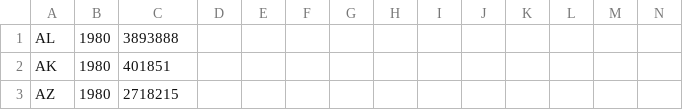
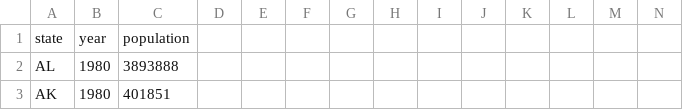
Before and after one commit to jrkkv5/Unemployment_Project, a CSV file: csv files/population_by_year.csv, drawn as a sheet; only a part is shown; the shorter side is filled out with more unchanged rows; rows hold the shown columns only; the diff names each change by its address in the sheet, - before the commit and + after, or states it on an @@ line.

Commit message:
csv update

```diff
--- a/csv files/population_by_year.csv
+++ b/csv files/population_by_year.csv
+row 1: state | year | population
```
